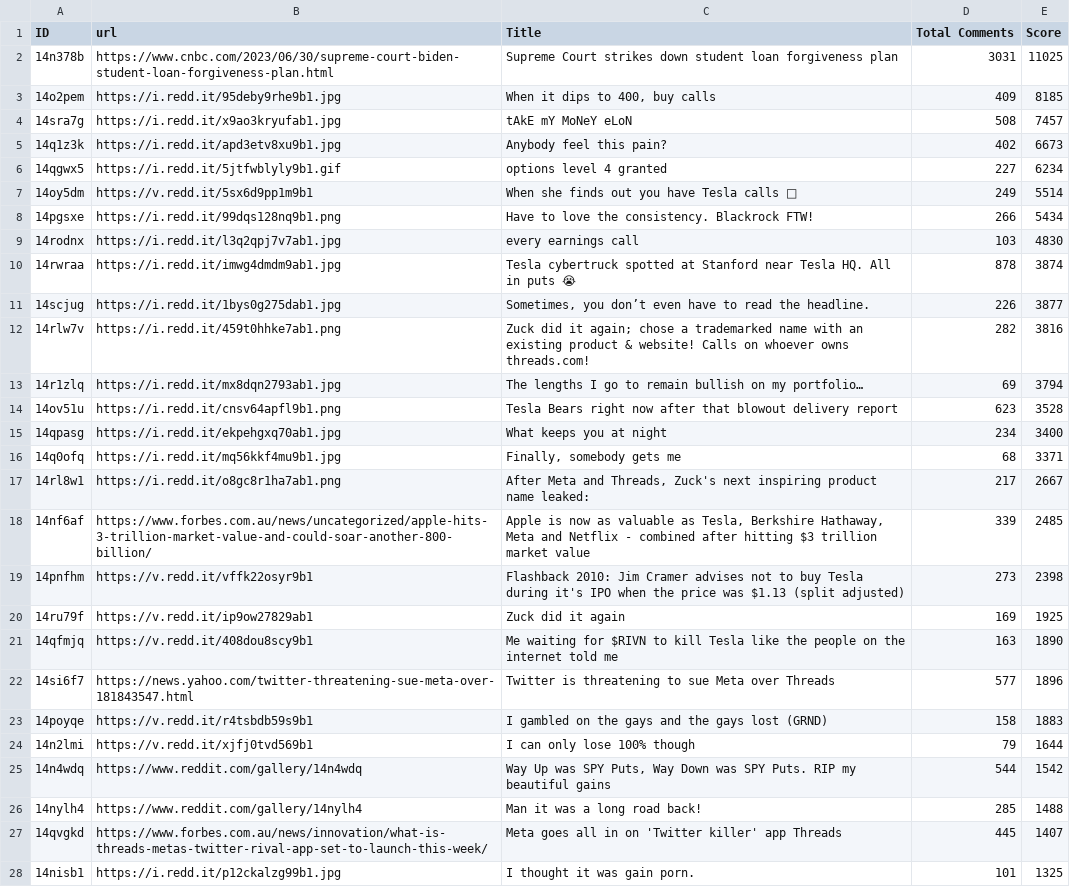
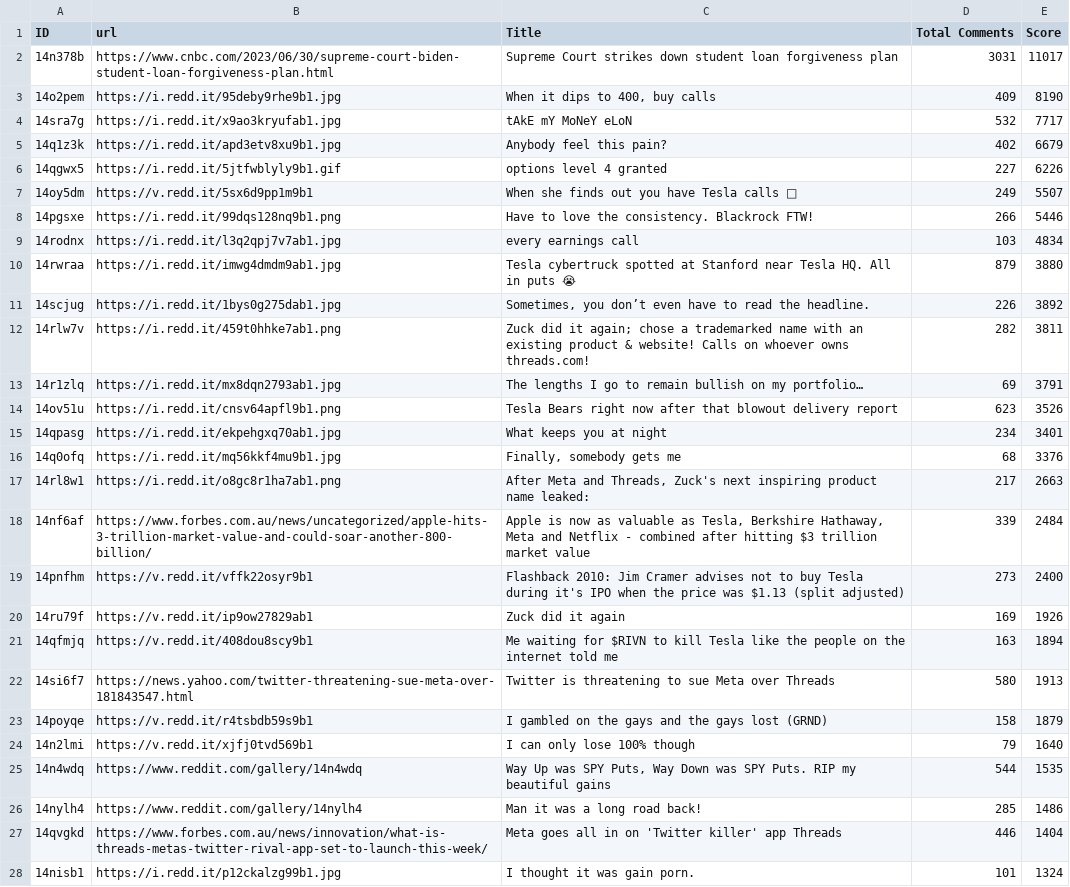
Before and after one commit to Aaddy-1/stocks-SentimentAnalysis, a CSV file: PastWeekPosts.csv, drawn as a sheet; only a part is shown; the diff covers the shown part only; the diff names each change by its address in the sheet, - before the commit and + after, or states it on an @@ line.

```diff
--- a/PastWeekPosts.csv
+++ b/PastWeekPosts.csv
-E2 (Score): 11025
+E2 (Score): 11017
-E3 (Score): 8185
+E3 (Score): 8190
-D4 (Total Comments): 508
+D4 (Total Comments): 532
-E4 (Score): 7457
+E4 (Score): 7717
-E5 (Score): 6673
+E5 (Score): 6679
-E6 (Score): 6234
+E6 (Score): 6226
-E7 (Score): 5514
+E7 (Score): 5507
-E8 (Score): 5434
+E8 (Score): 5446
-E9 (Score): 4830
+E9 (Score): 4834
-D10 (Total Comments): 878
+D10 (Total Comments): 879
-E10 (Score): 3874
+E10 (Score): 3880
-E11 (Score): 3877
+E11 (Score): 3892
-E12 (Score): 3816
+E12 (Score): 3811
-E13 (Score): 3794
+E13 (Score): 3791
-E14 (Score): 3528
+E14 (Score): 3526
-E15 (Score): 3400
+E15 (Score): 3401
-E16 (Score): 3371
+E16 (Score): 3376
-E17 (Score): 2667
+E17 (Score): 2663
-E18 (Score): 2485
+E18 (Score): 2484
-E19 (Score): 2398
+E19 (Score): 2400
-E20 (Score): 1925
+E20 (Score): 1926
-E21 (Score): 1890
+E21 (Score): 1894
-D22 (Total Comments): 577
+D22 (Total Comments): 580
-E22 (Score): 1896
+E22 (Score): 1913
-E23 (Score): 1883
+E23 (Score): 1879
-E24 (Score): 1644
+E24 (Score): 1640
-E25 (Score): 1542
+E25 (Score): 1535
-E26 (Score): 1488
+E26 (Score): 1486
-D27 (Total Comments): 445
+D27 (Total Comments): 446
-E27 (Score): 1407
+E27 (Score): 1404
-E28 (Score): 1325
+E28 (Score): 1324
```
Also changed, not shown: 72 edited cells elsewhere in this file, 4 other files.
